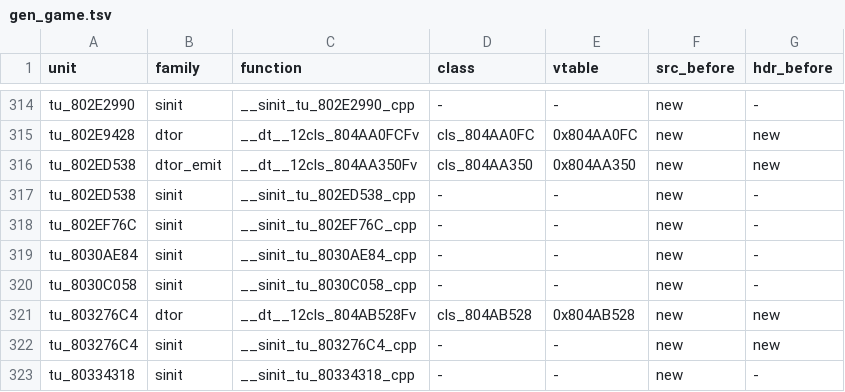
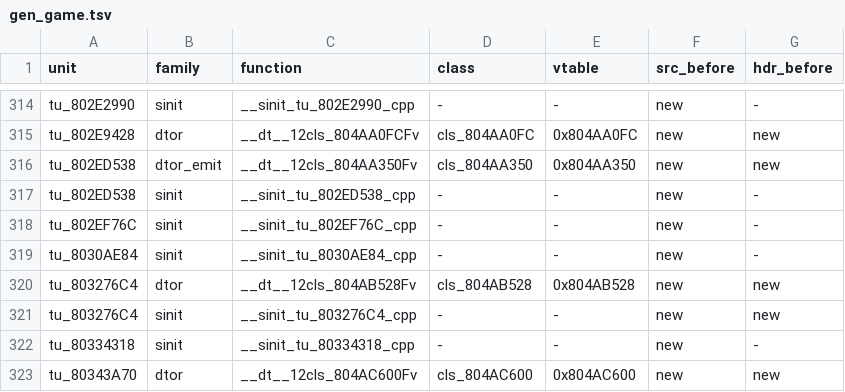
Before and after one commit to sh1ftmaker/fsa, a TSV file: config/G4SE01/gen_game.tsv, drawn as a sheet; only a part is shown, gaps mark what is left out; the shorter side is filled out with more unchanged rows.

```diff
--- a/config/G4SE01/gen_game.tsv
+++ b/config/G4SE01/gen_game.tsv
@@ -319,3 +319,2 @@ tu_802EF76C	sinit	__sinit_tu_802EF76C_cpp	-	-	new	-
 tu_8030AE84	sinit	__sinit_tu_8030AE84_cpp	-	-	new	-
-tu_8030C058	sinit	__sinit_tu_8030C058_cpp	-	-	new	-
 tu_803276C4	dtor	__dt__12cls_804AB528Fv	cls_804AB528	0x804AB528	new	new
```
Also changed, not shown: 1 other file.
